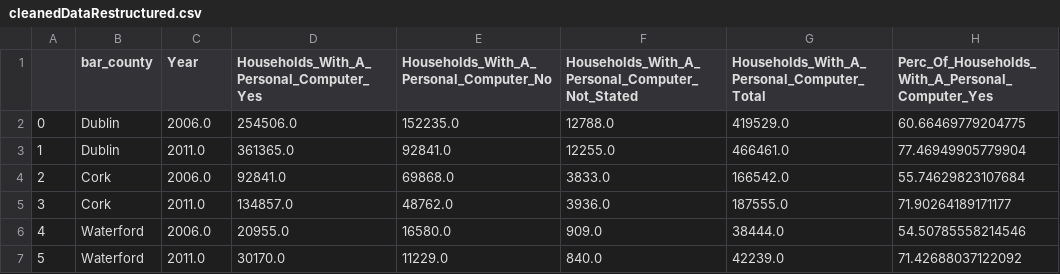
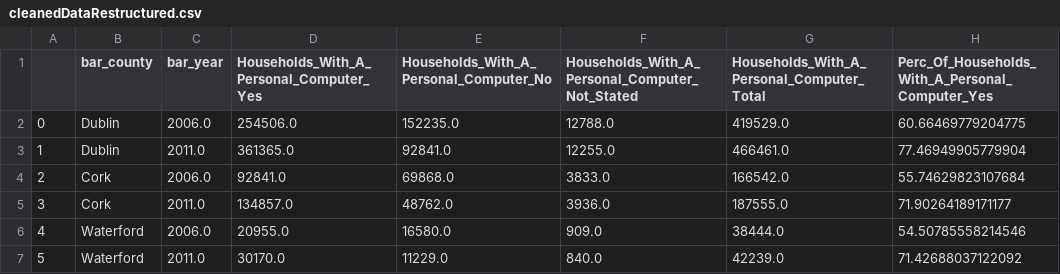
Before and after one commit to katarinac/InfoVisualisation, a CSV file: cleanedDataRestructured.csv, drawn as a sheet; only a part is shown; the diff names each change by its address in the sheet, - before the commit and + after, or states it on an @@ line.

Commit message:
Update cleanedDataRestructured.csv

```diff
--- a/cleanedDataRestructured.csv
+++ b/cleanedDataRestructured.csv
-C1: Year
+C1: bar_year
```
